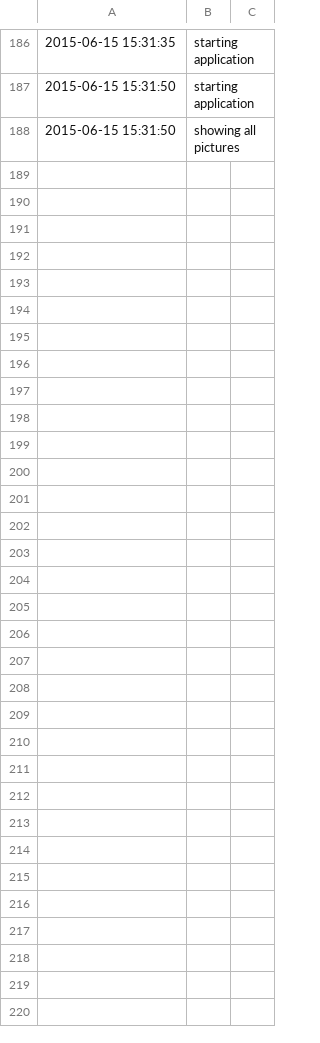
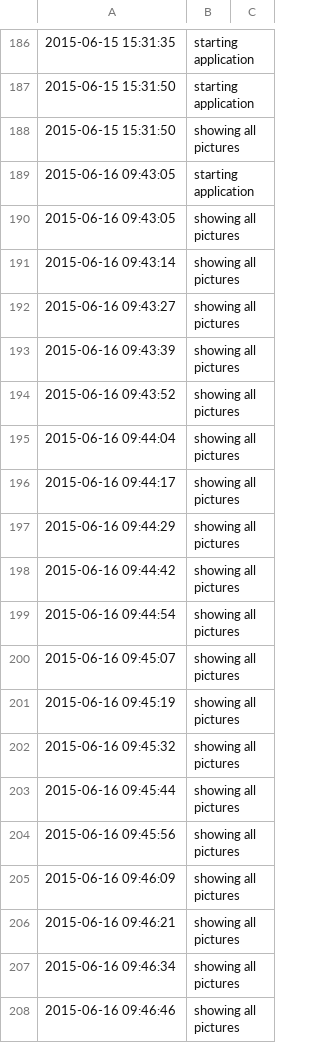
Before and after one commit to OutsideTheBoxProject/N, a CSV file: PiDev/stationlog.csv, drawn as a sheet; only a part is shown, gaps mark what is left out; the diff covers the shown part only.

Commit message:
pictures are now played in the correct order

```diff
--- a/PiDev/stationlog.csv
+++ b/PiDev/stationlog.csv
@@ -188 +188,21 @@
 2015-06-15 15:31:50,showing all pictures,
+2015-06-16 09:43:05,starting application,
+2015-06-16 09:43:05,showing all pictures,
+2015-06-16 09:43:14,showing all pictures,
+2015-06-16 09:43:27,showing all pictures,
+2015-06-16 09:43:39,showing all pictures,
+2015-06-16 09:43:52,showing all pictures,
+2015-06-16 09:44:04,showing all pictures,
+2015-06-16 09:44:17,showing all pictures,
+2015-06-16 09:44:29,showing all pictures,
+2015-06-16 09:44:42,showing all pictures,
+2015-06-16 09:44:54,showing all pictures,
+2015-06-16 09:45:07,showing all pictures,
+2015-06-16 09:45:19,showing all pictures,
+2015-06-16 09:45:32,showing all pictures,
+2015-06-16 09:45:44,showing all pictures,
+2015-06-16 09:45:56,showing all pictures,
+2015-06-16 09:46:09,showing all pictures,
+2015-06-16 09:46:21,showing all pictures,
+2015-06-16 09:46:34,showing all pictures,
+2015-06-16 09:46:46,showing all pictures,
```
Also changed, not shown: 33 added rows elsewhere in this file, 3 other files.
